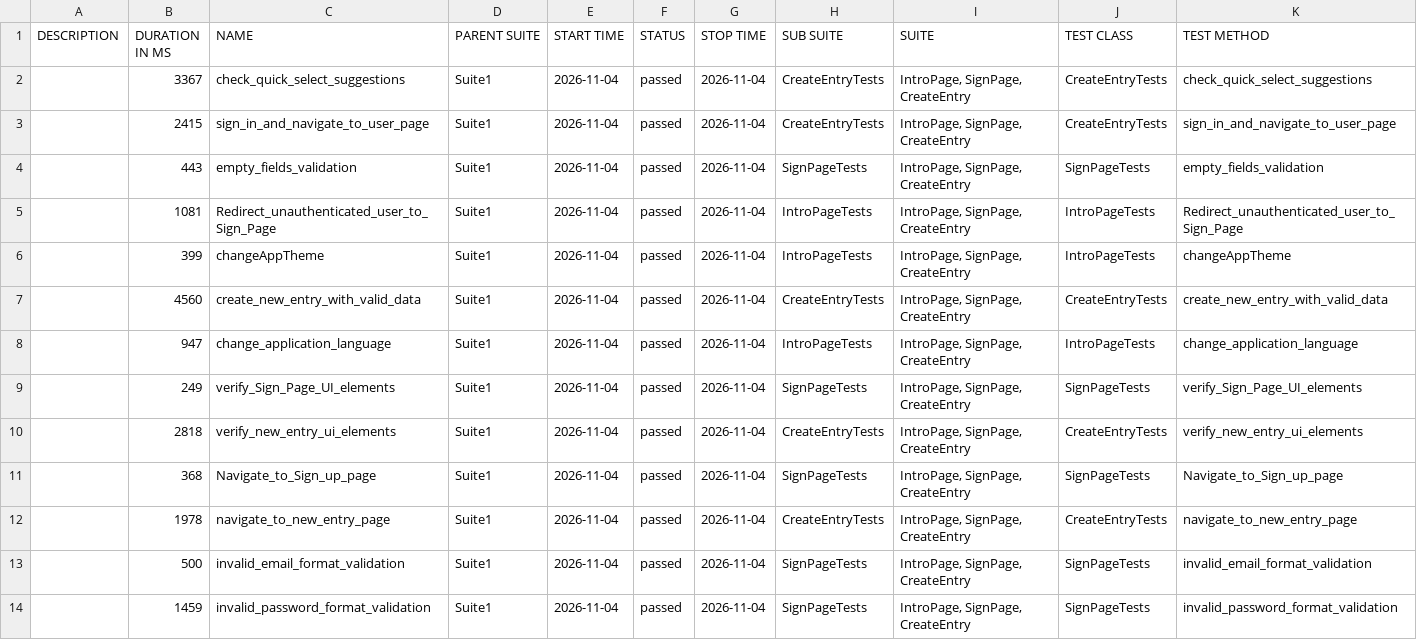
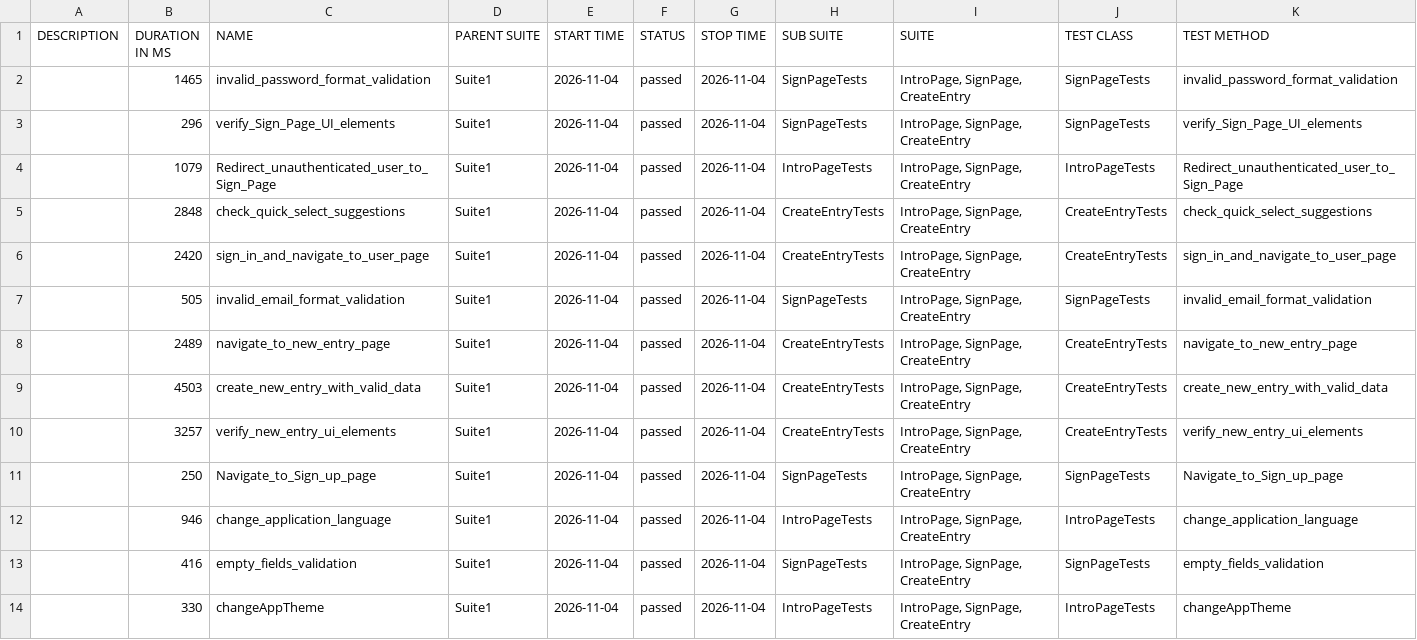
Before and after one commit to Ilkarion/Your-Diary-Auto-testing, a CSV file: data/suites.csv, drawn as a sheet.

```diff
--- a/data/suites.csv
+++ b/data/suites.csv
@@ -1,14 +1,14 @@
 "DESCRIPTION","DURATION IN MS","NAME","PARENT SUITE","START TIME","STATUS","STOP TIME","SUB SUITE","SUITE","TEST CLASS","TEST METHOD"
-"","3367","check_quick_select_suggestions","Suite1","2026-11-04","passed","2026-11-04","CreateEntryTests","IntroPage, SignPage, CreateEntry","CreateEntryTests","check_quick_select_suggestions"
-"","2415","sign_in_and_navigate_to_user_page","Suite1","2026-11-04","passed","2026-11-04","CreateEntryTests","IntroPage, SignPage, CreateEntry","CreateEntryTests","sign_in_and_navigate_to_user_page"
-"","443","empty_fields_validation","Suite1","2026-11-04","passed","2026-11-04","SignPageTests","IntroPage, SignPage, CreateEntry","SignPageTests","empty_fields_validation"
-"","1081","Redirect_unauthenticated_user_to_Sign_Page","Suite1","2026-11-04","passed","2026-11-04","IntroPageTests","IntroPage, SignPage, CreateEntry","IntroPageTests","Redirect_unauthenticated_user_to_Sign_Page"
-"","399","changeAppTheme","Suite1","2026-11-04","passed","2026-11-04","IntroPageTests","IntroPage, SignPage, CreateEntry","IntroPageTests","changeAppTheme"
-"","4560","create_new_entry_with_valid_data","Suite1","2026-11-04","passed","2026-11-04","CreateEntryTests","IntroPage, SignPage, CreateEntry","CreateEntryTests","create_new_entry_with_valid_data"
-"","947","change_application_language","Suite1","2026-11-04","passed","2026-11-04","IntroPageTests","IntroPage, SignPage, CreateEntry","IntroPageTests","change_application_language"
-"","249","verify_Sign_Page_UI_elements","Suite1","2026-11-04","passed","2026-11-04","SignPageTests","IntroPage, SignPage, CreateEntry","SignPageTests","verify_Sign_Page_UI_elements"
-"","2818","verify_new_entry_ui_elements","Suite1","2026-11-04","passed","2026-11-04","CreateEntryTests","IntroPage, SignPage, CreateEntry","CreateEntryTests","verify_new_entry_ui_elements"
-"","368","Navigate_to_Sign_up_page","Suite1","2026-11-04","passed","2026-11-04","SignPageTests","IntroPage, SignPage, CreateEntry","SignPageTests","Navigate_to_Sign_up_page"
-"","1978","navigate_to_new_entry_page","Suite1","2026-11-04","passed","2026-11-04","CreateEntryTests","IntroPage, SignPage, CreateEntry","CreateEntryTests","navigate_to_new_entry_page"
-"","500","invalid_email_format_validation","Suite1","2026-11-04","passed","2026-11-04","SignPageTests","IntroPage, SignPage, CreateEntry","SignPageTests","invalid_email_format_validation"
-"","1459","invalid_password_format_validation","Suite1","2026-11-04","passed","2026-11-04","SignPageTests","IntroPage, SignPage, CreateEntry","SignPageTests","invalid_password_format_validation"
+"","1465","invalid_password_format_validation","Suite1","2026-11-04","passed","2026-11-04","SignPageTests","IntroPage, SignPage, CreateEntry","SignPageTests","invalid_password_format_validation"
+"","296","verify_Sign_Page_UI_elements","Suite1","2026-11-04","passed","2026-11-04","SignPageTests","IntroPage, SignPage, CreateEntry","SignPageTests","verify_Sign_Page_UI_elements"
+"","1079","Redirect_unauthenticated_user_to_Sign_Page","Suite1","2026-11-04","passed","2026-11-04","IntroPageTests","IntroPage, SignPage, CreateEntry","IntroPageTests","Redirect_unauthenticated_user_to_Sign_Page"
+"","2848","check_quick_select_suggestions","Suite1","2026-11-04","passed","2026-11-04","CreateEntryTests","IntroPage, SignPage, CreateEntry","CreateEntryTests","check_quick_select_suggestions"
+"","2420","sign_in_and_navigate_to_user_page","Suite1","2026-11-04","passed","2026-11-04","CreateEntryTests","IntroPage, SignPage, CreateEntry","CreateEntryTests","sign_in_and_navigate_to_user_page"
+"","505","invalid_email_format_validation","Suite1","2026-11-04","passed","2026-11-04","SignPageTests","IntroPage, SignPage, CreateEntry","SignPageTests","invalid_email_format_validation"
+"","2489","navigate_to_new_entry_page","Suite1","2026-11-04","passed","2026-11-04","CreateEntryTests","IntroPage, SignPage, CreateEntry","CreateEntryTests","navigate_to_new_entry_page"
+"","4503","create_new_entry_with_valid_data","Suite1","2026-11-04","passed","2026-11-04","CreateEntryTests","IntroPage, SignPage, CreateEntry","CreateEntryTests","create_new_entry_with_valid_data"
+"","3257","verify_new_entry_ui_elements","Suite1","2026-11-04","passed","2026-11-04","CreateEntryTests","IntroPage, SignPage, CreateEntry","CreateEntryTests","verify_new_entry_ui_elements"
+"","250","Navigate_to_Sign_up_page","Suite1","2026-11-04","passed","2026-11-04","SignPageTests","IntroPage, SignPage, CreateEntry","SignPageTests","Navigate_to_Sign_up_page"
+"","946","change_application_language","Suite1","2026-11-04","passed","2026-11-04","IntroPageTests","IntroPage, SignPage, CreateEntry","IntroPageTests","change_application_language"
+"","416","empty_fields_validation","Suite1","2026-11-04","passed","2026-11-04","SignPageTests","IntroPage, SignPage, CreateEntry","SignPageTests","empty_fields_validation"
+"","330","changeAppTheme","Suite1","2026-11-04","passed","2026-11-04","IntroPageTests","IntroPage, SignPage, CreateEntry","IntroPageTests","changeAppTheme"
```
Also changed, not shown: 40 other files.
